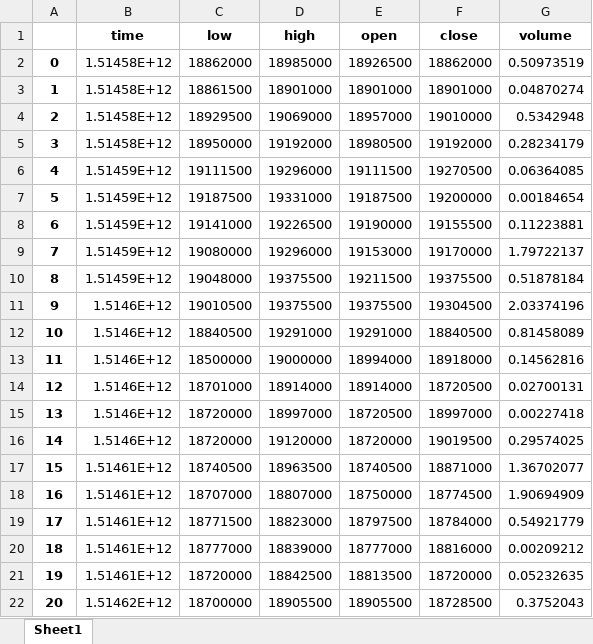
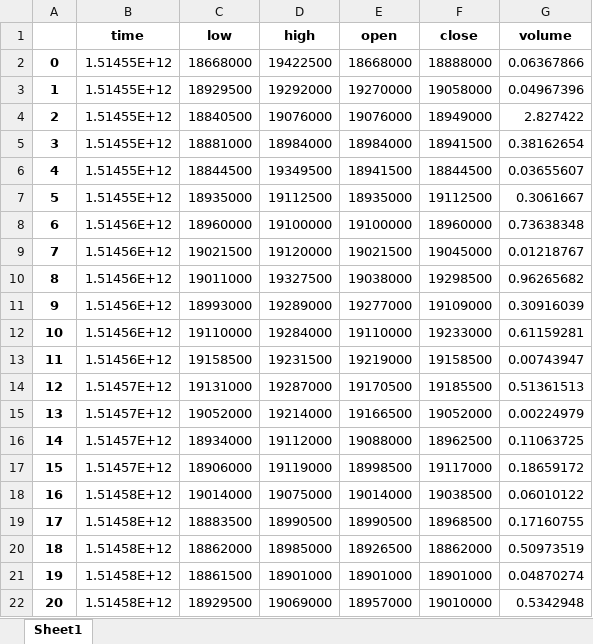
Before and after one commit to hswoo369/RS, an Excel workbook: coin/train_0.xlsx, sheet Sheet1, drawn as a sheet; only a part is shown; the shorter side is filled out with more unchanged rows; values as stored, in another font and other column widths than the file's, no borders; addresses are those after the commit; the diff covers the shown part only; the diff names each change by its address in the sheet, - before the commit and + after, or states it on an @@ line.

```diff
--- a/coin/train_0.xlsx (sheet Sheet1)
+++ b/coin/train_0.xlsx (sheet Sheet1)
+row 2: 0 | 1.51455E+12 | 18668000 | 19422500 | 18668000 | 18888000 | 0.06367866
+row 3: 1 | 1.51455E+12 | 18929500 | 19292000 | 19270000 | 19058000 | 0.04967396
+row 4: 2 | 1.51455E+12 | 18840500 | 19076000 | 19076000 | 18949000 | 2.827422
+row 5: 3 | 1.51455E+12 | 18881000 | 18984000 | 18984000 | 18941500 | 0.38162654
+row 6: 4 | 1.51455E+12 | 18844500 | 19349500 | 18941500 | 18844500 | 0.03655607
+row 7: 5 | 1.51455E+12 | 18935000 | 19112500 | 18935000 | 19112500 | 0.3061667
+row 8: 6 | 1.51456E+12 | 18960000 | 19100000 | 19100000 | 18960000 | 0.73638348
+row 9: 7 | 1.51456E+12 | 19021500 | 19120000 | 19021500 | 19045000 | 0.01218767
+row 10: 8 | 1.51456E+12 | 19011000 | 19327500 | 19038000 | 19298500 | 0.96265682
+row 11: 9 | 1.51456E+12 | 18993000 | 19289000 | 19277000 | 19109000 | 0.30916039
+row 12: 10 | 1.51456E+12 | 19110000 | 19284000 | 19110000 | 19233000 | 0.61159281
+row 13: 11 | 1.51456E+12 | 19158500 | 19231500 | 19219000 | 19158500 | 0.00743947
+row 14: 12 | 1.51457E+12 | 19131000 | 19287000 | 19170500 | 19185500 | 0.51361513
+row 15: 13 | 1.51457E+12 | 19052000 | 19214000 | 19166500 | 19052000 | 0.00224979
+row 16: 14 | 1.51457E+12 | 18934000 | 19112000 | 19088000 | 18962500 | 0.11063725
+row 17: 15 | 1.51457E+12 | 18906000 | 19119000 | 18998500 | 19117000 | 0.18659172
+row 18: 16 | 1.51458E+12 | 19014000 | 19075000 | 19014000 | 19038500 | 0.06010122
+row 19: 17 | 1.51458E+12 | 18883500 | 18990500 | 18990500 | 18968500 | 0.17160755
@@ column A renumbered between rows 20 and 411 @@
```
Also changed, not shown: 17 removed rows elsewhere in this sheet, coin/train_1.xlsx, coin/train_3.xlsx, 17 other files.
